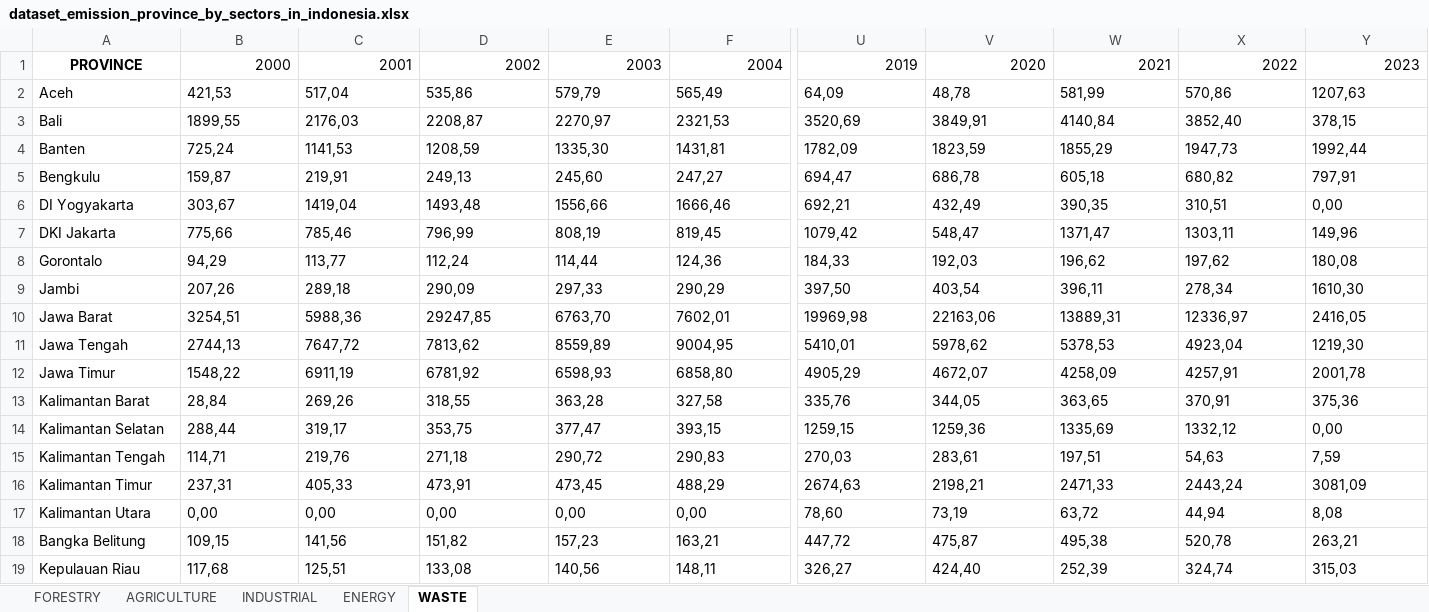
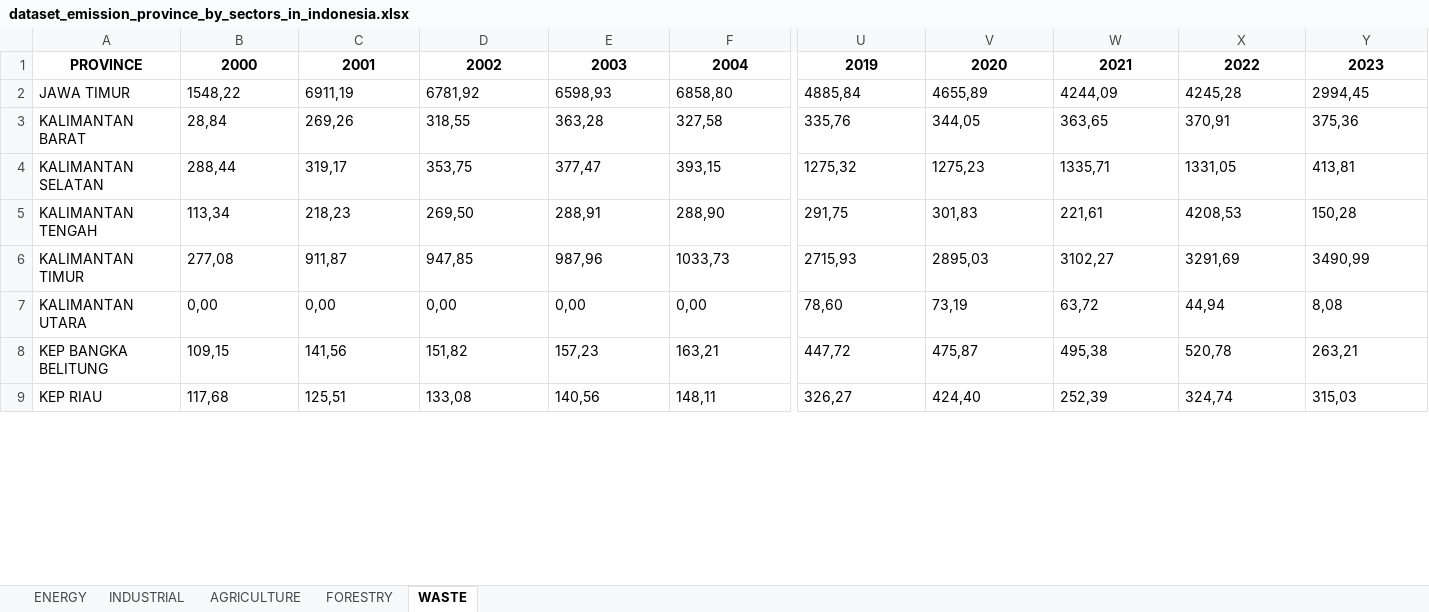
Before and after one commit to GaneshArwan/indonesia-ghg-emission-k-means-clustering, an Excel workbook: dataset/dataset_emission_province_by_sectors_in_indonesia.xlsx, sheet WASTE, drawn as a sheet; only a part is shown, gaps mark what is left out; values as stored, in another font and other column widths than the file's, no borders; removed rows and columns are numbered as before the commit, all else as after; rows hold the shown columns only; the diff covers the shown part only; the diff names each change by its address in the sheet, - before the commit and + after, or states it on an @@ line.

```diff
--- a/dataset/dataset_emission_province_by_sectors_in_indonesia.xlsx (sheet WASTE)
+++ b/dataset/dataset_emission_province_by_sectors_in_indonesia.xlsx (sheet WASTE)
@@ sheet tab order changed: ENERGY | INDUSTRIAL | AGRICULTURE | FORESTRY | WASTE @@
@@ B1:Y1 bold: off → on, alignment: right → center @@
-row 2: Aceh | 421,53 | 517,04 | 535,86 | 579,79 | 565,49 | 64,09 | 48,78 | 581,99 | 570,86 | 1207,63
-row 3: Bali | 1899,55 | 2176,03 | 2208,87 | 2270,97 | 2321,53 | 3520,69 | 3849,91 | 4140,84 | 3852,40 | 378,15
-row 4: Banten | 725,24 | 1141,53 | 1208,59 | 1335,30 | 1431,81 | 1782,09 | 1823,59 | 1855,29 | 1947,73 | 1992,44
-row 5: Bengkulu | 159,87 | 219,91 | 249,13 | 245,60 | 247,27 | 694,47 | 686,78 | 605,18 | 680,82 | 797,91
-row 6: DI Yogyakarta | 303,67 | 1419,04 | 1493,48 | 1556,66 | 1666,46 | 692,21 | 432,49 | 390,35 | 310,51 | 0,00
-row 7: DKI Jakarta | 775,66 | 785,46 | 796,99 | 808,19 | 819,45 | 1079,42 | 548,47 | 1371,47 | 1303,11 | 149,96
-row 8: Gorontalo | 94,29 | 113,77 | 112,24 | 114,44 | 124,36 | 184,33 | 192,03 | 196,62 | 197,62 | 180,08
-row 9: Jambi | 207,26 | 289,18 | 290,09 | 297,33 | 290,29 | 397,50 | 403,54 | 396,11 | 278,34 | 1610,30
-row 10: Jawa Barat | 3254,51 | 5988,36 | 29247,85 | 6763,70 | 7602,01 | 19969,98 | 22163,06 | 13889,31 | 12336,97 | 2416,05
-row 11: Jawa Tengah | 2744,13 | 7647,72 | 7813,62 | 8559,89 | 9004,95 | 5410,01 | 5978,62 | 5378,53 | 4923,04 | 1219,30
-A2: Jawa Timur
+A2: JAWA TIMUR
-U2: 4905,29
+U2: 4885,84
-V2: 4672,07
+V2: 4655,89
-W2: 4258,09
+W2: 4244,09
-X2: 4257,91
+X2: 4245,28
-Y2: 2001,78
+Y2: 2994,45
-A3: Kalimantan Barat
+A3: KALIMANTAN BARAT
-A4: Kalimantan Selatan
+A4: KALIMANTAN SELATAN
-U4: 1259,15
+U4: 1275,32
-V4: 1259,36
+V4: 1275,23
-W4: 1335,69
+W4: 1335,71
-X4: 1332,12
+X4: 1331,05
-Y4: 0,00
+Y4: 413,81
-row 15: Kalimantan Tengah | 114,71 | 219,76 | 271,18 | 290,72 | 290,83 | 270,03 | 283,61 | 197,51 | 54,63 | 7,59
-row 16: Kalimantan Timur | 237,31 | 405,33 | 473,91 | 473,45 | 488,29 | 2674,63 | 2198,21 | 2471,33 | 2443,24 | 3081,09
+row 5: KALIMANTAN TENGAH | 113,34 | 218,23 | 269,50 | 288,91 | 288,90 | 291,75 | 301,83 | 221,61 | 4208,53 | 150,28
+row 6: KALIMANTAN TIMUR | 277,08 | 911,87 | 947,85 | 987,96 | 1033,73 | 2715,93 | 2895,03 | 3102,27 | 3291,69 | 3490,99
-A7: Kalimantan Utara
+A7: KALIMANTAN UTARA
-A8: Bangka Belitung
+A8: KEP BANGKA BELITUNG
-A9: Kepulauan Riau
+A9: KEP RIAU
```
Also changed, not shown: 11 added rows, 1 removed row, 25 edited cells and cell formats elsewhere in this sheet, sheet AGRICULTURE, sheet FORESTRY, sheet ENERGY, sheet INDUSTRIAL.
